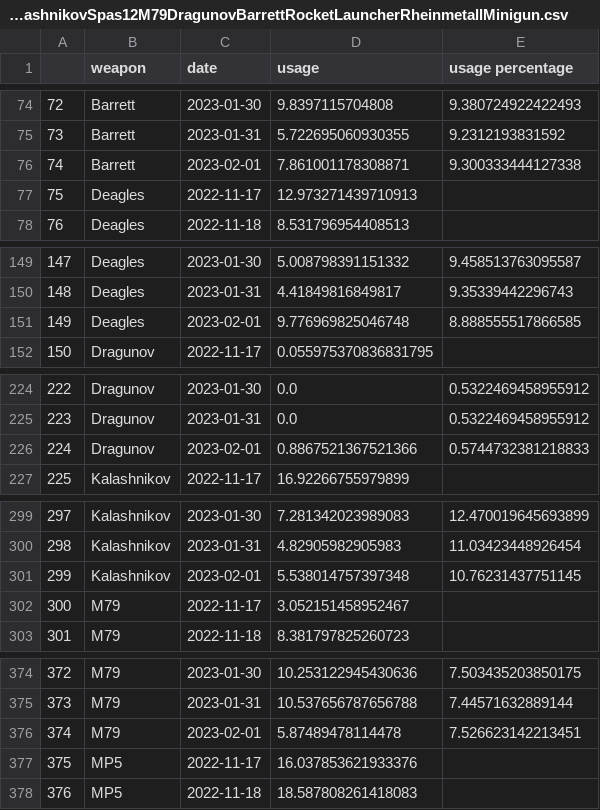
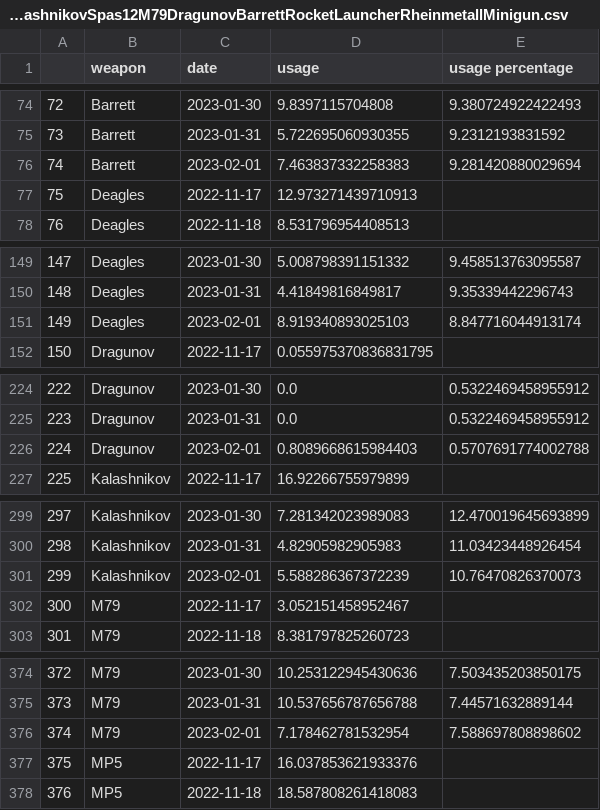
Before and after one commit to s2vndl/s2_1st_tournament_stats, a CSV file: docs/data/wu2_ra_21_DeaglesMP5SteyrAUGKalashnikovSpas12M79DragunovBarrettRocketLauncherRheinmetallMinigun.csv, drawn as a sheet; only a part is shown, gaps mark what is left out; the diff covers the shown part only.

```diff
--- a/docs/data/wu2_ra_21_DeaglesMP5SteyrAUGKalashnikovSpas12M79DragunovBarrettRocketLauncherRheinmetallMinigun.csv
+++ b/docs/data/wu2_ra_21_DeaglesMP5SteyrAUGKalashnikovSpas12M79DragunovBarrettRocketLauncherRheinmetallMinigun.csv
@@ -75,3 +75,3 @@
 73,Barrett,2023-01-31,5.722695060930355,9.2312193831592
-74,Barrett,2023-02-01,7.861001178308871,9.300333444127338
+74,Barrett,2023-02-01,7.463837332258383,9.281420880029694
 75,Deagles,2022-11-17,12.973271439710913,
@@ -150,3 +150,3 @@
 148,Deagles,2023-01-31,4.41849816849817,9.35339442296743
-149,Deagles,2023-02-01,9.776969825046748,8.888555517866585
+149,Deagles,2023-02-01,8.919340893025103,8.847716044913174
 150,Dragunov,2022-11-17,0.055975370836831795,
@@ -225,3 +225,3 @@
 223,Dragunov,2023-01-31,0.0,0.5322469458955912
-224,Dragunov,2023-02-01,0.8867521367521366,0.5744732381218833
+224,Dragunov,2023-02-01,0.8089668615984403,0.5707691774002788
 225,Kalashnikov,2022-11-17,16.92266755979899,
@@ -300,3 +300,3 @@
 298,Kalashnikov,2023-01-31,4.82905982905983,11.03423448926454
-299,Kalashnikov,2023-02-01,5.538014757397348,10.76231437751145
+299,Kalashnikov,2023-02-01,5.588286367372239,10.76470826370073
 300,M79,2022-11-17,3.052151458952467,
@@ -375,3 +375,3 @@
 373,M79,2023-01-31,10.537656787656788,7.44571632889144
-374,M79,2023-02-01,5.87489478114478,7.526623142213451
+374,M79,2023-02-01,7.178462781532954,7.588697808898602
 375,MP5,2022-11-17,16.037853621933376,
```
Also changed, not shown: 12 edited cells elsewhere in this file, docs/data/map-trends-a-g-14-days-avg.csv, docs/data/map-trends-h-z-14-days-avg.csv, 29 other files.
